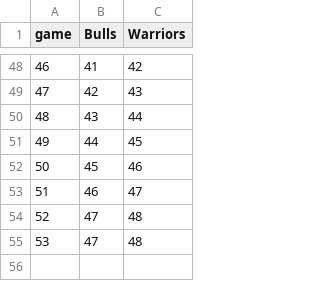
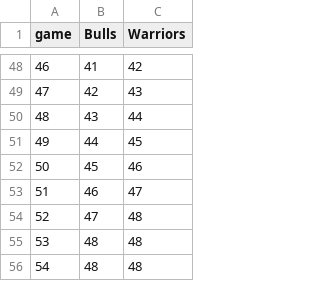
Before and after one commit to jtb/bulls-warriors, a TSV file: data.tsv, drawn as a sheet; only a part is shown, gaps mark what is left out.

Commit message:
updated win/loss

```diff
--- a/data.tsv
+++ b/data.tsv
@@ -54,2 +54,3 @@ game	Bulls	Warriors
 52	47	48
-53	47	48
+53	48	48
+54	48	48
```
